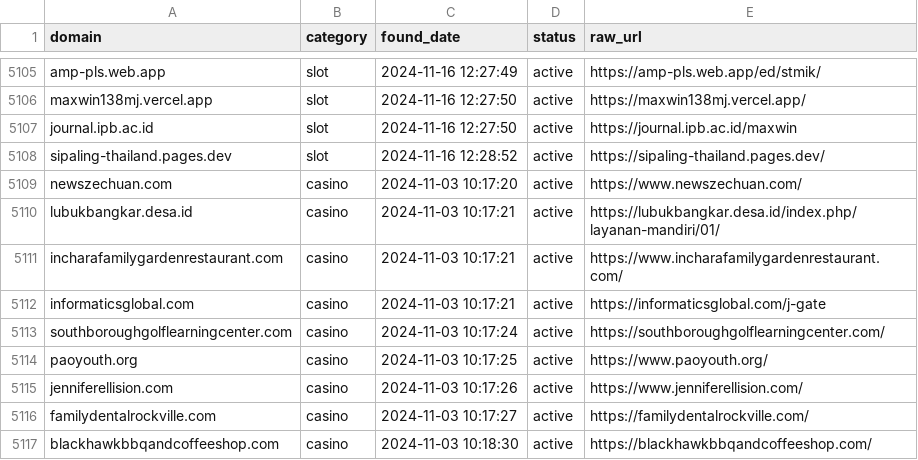
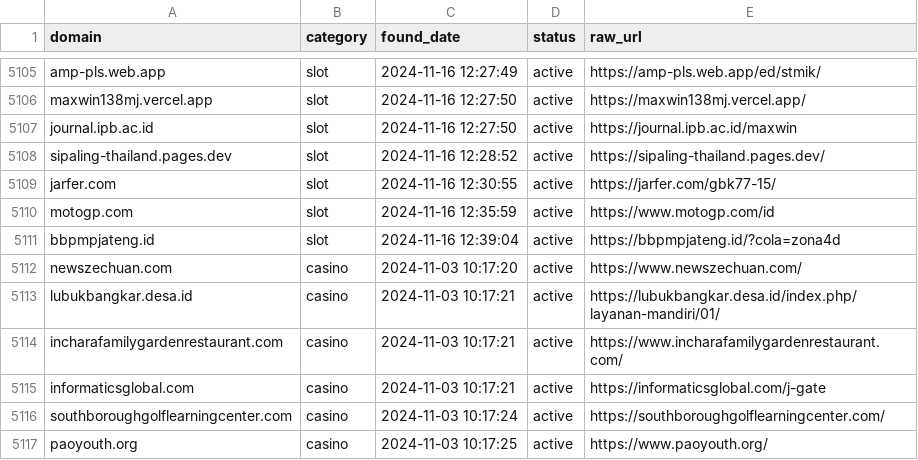
Before and after one commit to metalova/blacklist, a CSV file: csv/gambling_domains.csv, drawn as a sheet; only a part is shown, gaps mark what is left out; the shorter side is filled out with more unchanged rows.

```diff
--- a/csv/gambling_domains.csv
+++ b/csv/gambling_domains.csv
@@ -5108,2 +5108,5 @@ journal.ipb.ac.id,slot,2024-11-16 12:27:50,active,https://journal.ipb.ac.id/maxw
 sipaling-thailand.pages.dev,slot,2024-11-16 12:28:52,active,https://sipaling-thailand.pages.dev/
+jarfer.com,slot,2024-11-16 12:30:55,active,https://jarfer.com/gbk77-15/
+motogp.com,slot,2024-11-16 12:35:59,active,https://www.motogp.com/id
+bbpmpjateng.id,slot,2024-11-16 12:39:04,active,https://bbpmpjateng.id/?cola=zona4d
 newszechuan.com,casino,2024-11-03 10:17:20,active,https://www.newszechuan.com/
```
Also changed, not shown: 10 other files.
